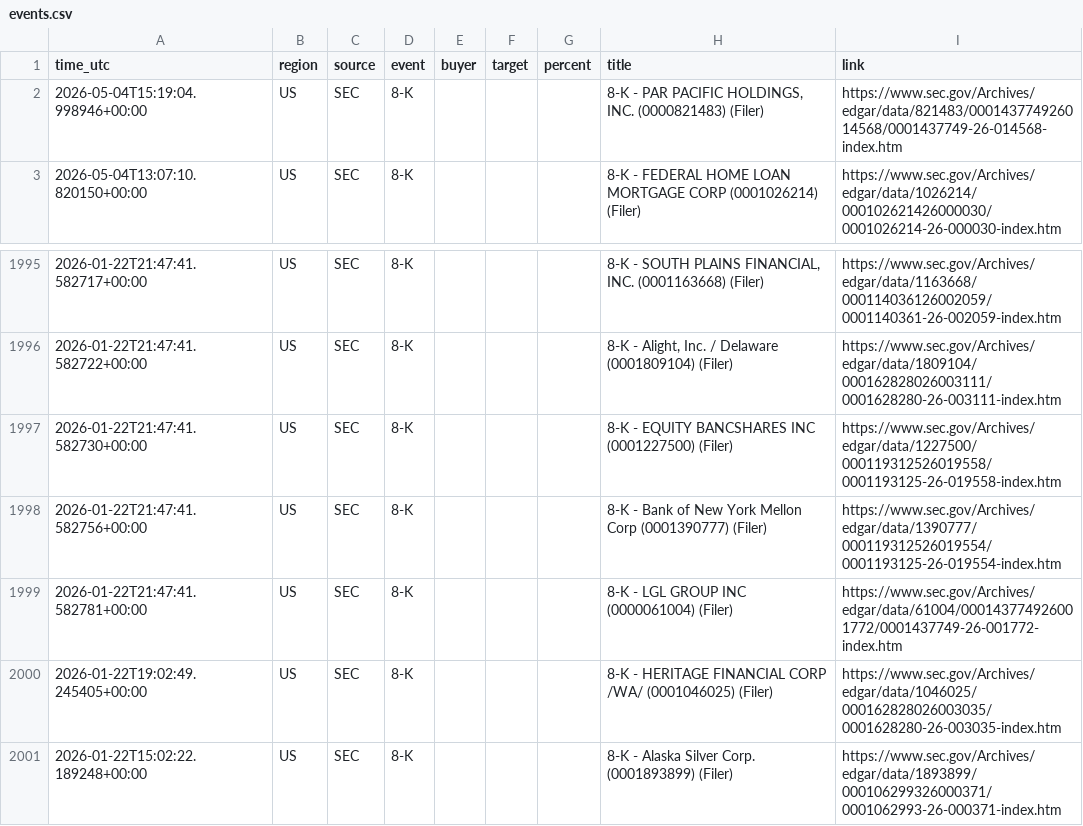
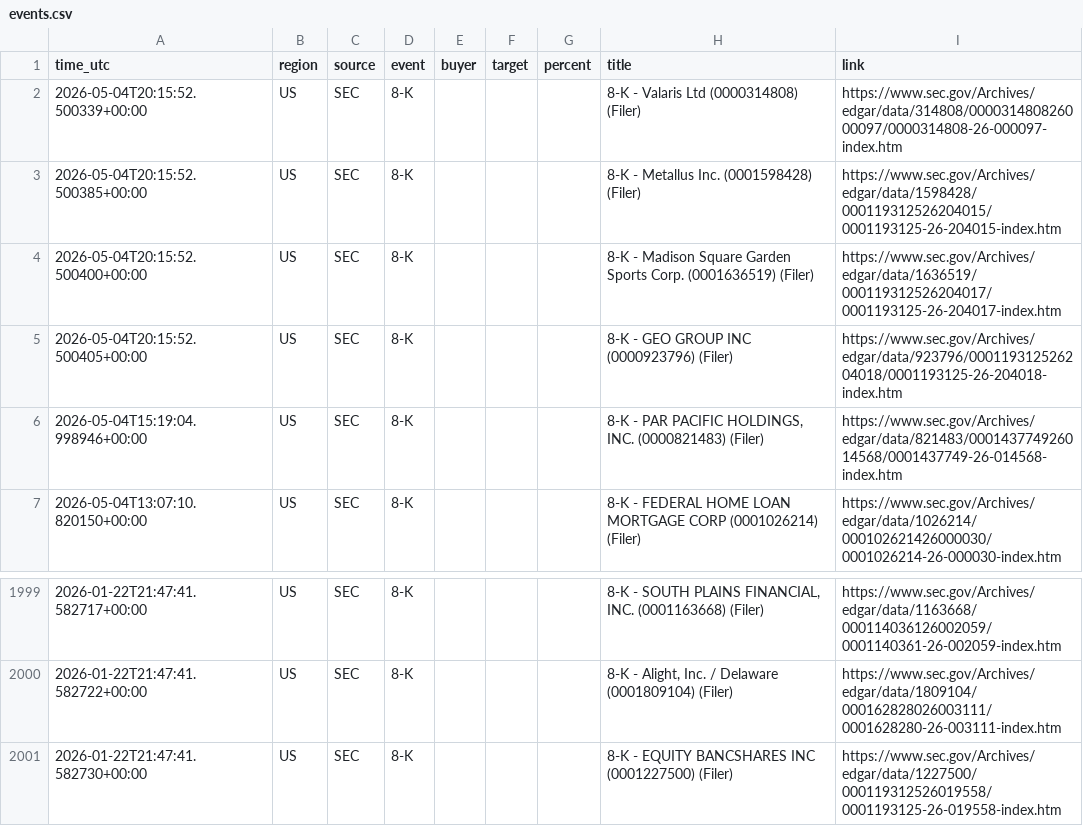
Before and after one commit to 495m5mghnv-arch/StakeWatch-, a CSV file: docs/events.csv, drawn as a sheet; only a part is shown, gaps mark what is left out.

Commit message:
Update SEC data

```diff
--- a/docs/events.csv
+++ b/docs/events.csv
@@ -1,2 +1,6 @@
 time_utc,region,source,event,buyer,target,percent,title,link
+2026-05-04T20:15:52.500339+00:00,US,SEC,8-K,,,,8-K - Valaris Ltd (0000314808) (Filer),https://www.sec.gov/Archives/edgar/data/314808/000031480826000097/0000314808-26-000097-index.htm
+2026-05-04T20:15:52.500385+00:00,US,SEC,8-K,,,,8-K - Metallus Inc. (0001598428) (Filer),https://www.sec.gov/Archives/edgar/data/1598428/000119312526204015/0001193125-26-204015-index.htm
+2026-05-04T20:15:52.500400+00:00,US,SEC,8-K,,,,8-K - Madison Square Garden Sports Corp. (0001636519) (Filer),https://www.sec.gov/Archives/edgar/data/1636519/000119312526204017/0001193125-26-204017-index.htm
+2026-05-04T20:15:52.500405+00:00,US,SEC,8-K,,,,8-K - GEO GROUP INC (0000923796) (Filer),https://www.sec.gov/Archives/edgar/data/923796/000119312526204018/0001193125-26-204018-index.htm
 2026-05-04T15:19:04.998946+00:00,US,SEC,8-K,,,,"8-K - PAR PACIFIC HOLDINGS, INC. (0000821483) (Filer)",https://www.sec.gov/Archives/edgar/data/821483/000143774926014568/0001437749-26-014568-index.htm
@@ -1997,5 +2001 @@ time_utc,region,source,event,buyer,target,percent,title,link
 2026-01-22T21:47:41.582730+00:00,US,SEC,8-K,,,,8-K - EQUITY BANCSHARES INC (0001227500) (Filer),https://www.sec.gov/Archives/edgar/data/1227500/000119312526019558/0001193125-26-019558-index.htm
-2026-01-22T21:47:41.582756+00:00,US,SEC,8-K,,,,8-K - Bank of New York Mellon Corp (0001390777) (Filer),https://www.sec.gov/Archives/edgar/data/1390777/000119312526019554/0001193125-26-019554-index.htm
-2026-01-22T21:47:41.582781+00:00,US,SEC,8-K,,,,8-K - LGL GROUP INC (0000061004) (Filer),https://www.sec.gov/Archives/edgar/data/61004/000143774926001772/0001437749-26-001772-index.htm
-2026-01-22T19:02:49.245405+00:00,US,SEC,8-K,,,,8-K - HERITAGE FINANCIAL CORP /WA/ (0001046025) (Filer),https://www.sec.gov/Archives/edgar/data/1046025/000162828026003035/0001628280-26-003035-index.htm
-2026-01-22T15:02:22.189248+00:00,US,SEC,8-K,,,,8-K - Alaska Silver Corp. (0001893899) (Filer),https://www.sec.gov/Archives/edgar/data/1893899/000106299326000371/0001062993-26-000371-index.htm
```
Also changed, not shown: events.csv, 3 other files.
